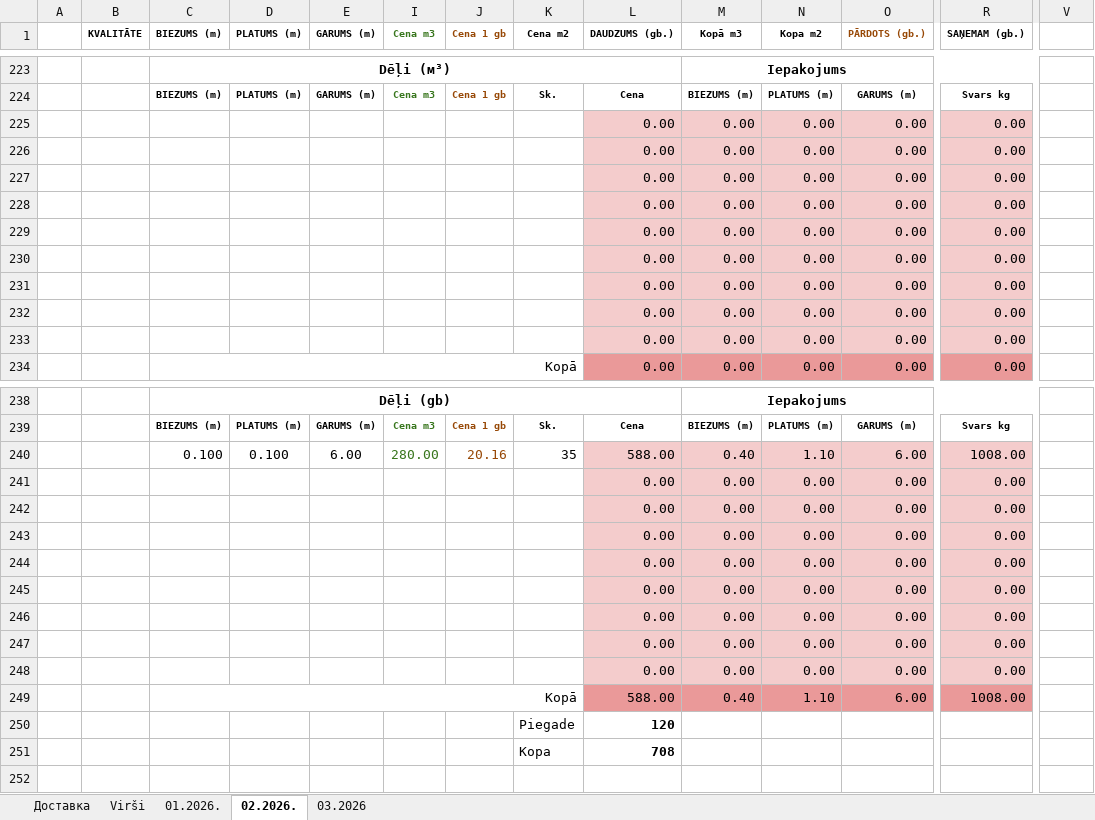
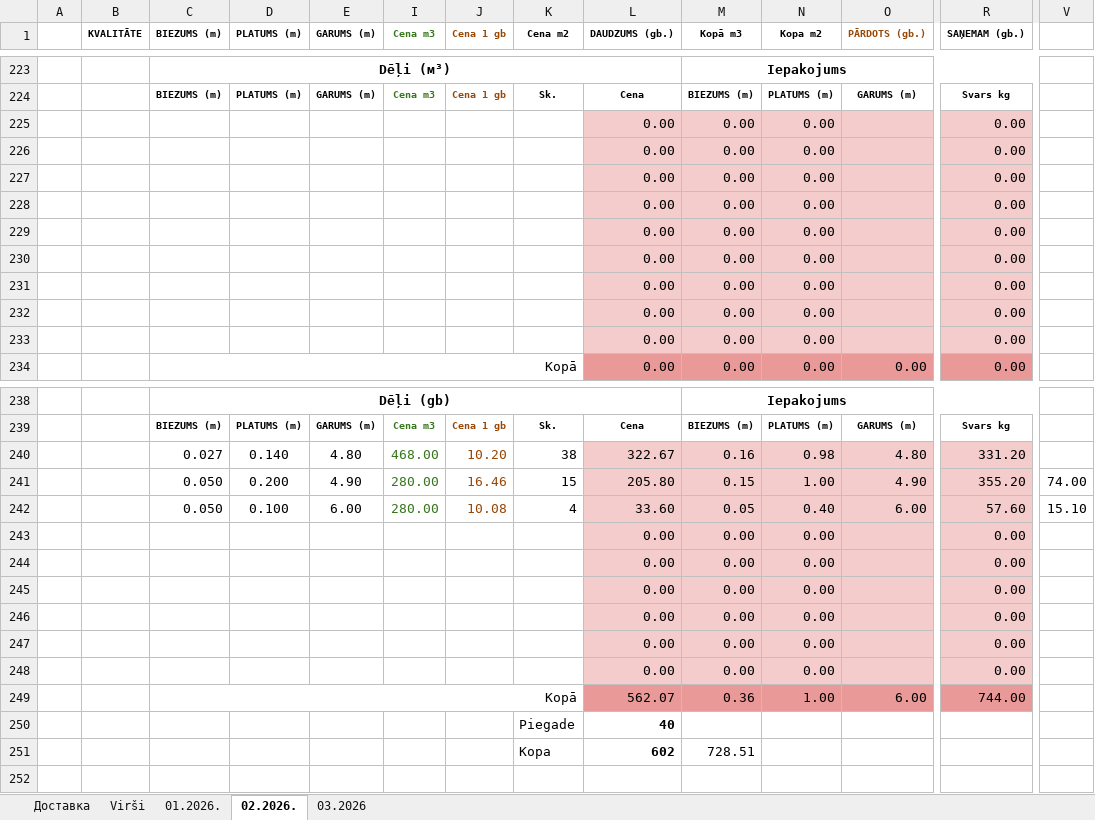
Before and after one commit to denissgrabovskis/bachelor, an Excel workbook: sources/Noliktava Kartex Wood.xlsx, sheet 02.2026., drawn as a sheet; only a part is shown, gaps mark what is left out; values as stored, in another font and other column widths than the file's, no borders; charts and pictures and conditional formats not drawn; removed rows and columns are numbered as before the commit, all else as after; rows hold the shown columns only; the diff covers the shown part only; the diff names each change by its address in the sheet, - before the commit and + after, or states it on an @@ line.

```diff
--- a/sources/Noliktava Kartex Wood.xlsx (sheet 02.2026.)
+++ b/sources/Noliktava Kartex Wood.xlsx (sheet 02.2026.)
-O225:O233 (PĀRDOTS (gb.)): 0.00
+O225:O233 (PĀRDOTS (gb.)): (empty)
-row 240:  |  | 0.100 | 0.100 | 6.00 | 280.00 | 20.16 | 35 | 588.00 | 0.40 | 1.10 | 6.00 | 1008.00
-row 241:  |  |  |  |  |  |  |  | 0.00 | 0.00 | 0.00 | 0.00 | 0.00
-row 242:  |  |  |  |  |  |  |  | 0.00 | 0.00 | 0.00 | 0.00 | 0.00
+row 240:  |  | 0.027 | 0.140 | 4.80 | 468.00 | 10.20 | 38 | 322.67 | 0.16 | 0.98 | 4.80 | 331.20
+row 241:  |  | 0.050 | 0.200 | 4.90 | 280.00 | 16.46 | 15 | 205.80 | 0.15 | 1.00 | 4.90 | 355.20 | 74.00
+row 242:  |  | 0.050 | 0.100 | 6.00 | 280.00 | 10.08 | 4 | 33.60 | 0.05 | 0.40 | 6.00 | 57.60 | 15.10
-O243:O248 (PĀRDOTS (gb.)): 0.00
+O243:O248 (PĀRDOTS (gb.)): (empty)
-row 249:  |  | Kopā |  |  |  |  |  | 588.00 | 0.40 | 1.10 | 6.00 | 1008.00
-row 250:  |  |  |  |  |  |  | Piegade | 120
-row 251:  |  |  |  |  |  |  | Kopa | 708
+row 249:  |  | Kopā |  |  |  |  |  | 562.07 | 0.36 | 1.00 | 6.00 | 744.00
+row 250:  |  |  |  |  |  |  | Piegade | 40
+row 251:  |  |  |  |  |  |  | Kopa | 602 | 728.51
```
Also changed, not shown: 7 edited cells elsewhere in this sheet, sheet 03.2026, sheet 01.2026., sheet Virši, sheet Доставка, formulas that keep their value, hidden cells, charts or pictures, sources/2025 Noliktava Kartex Wood.xlsx, 3 other files.
